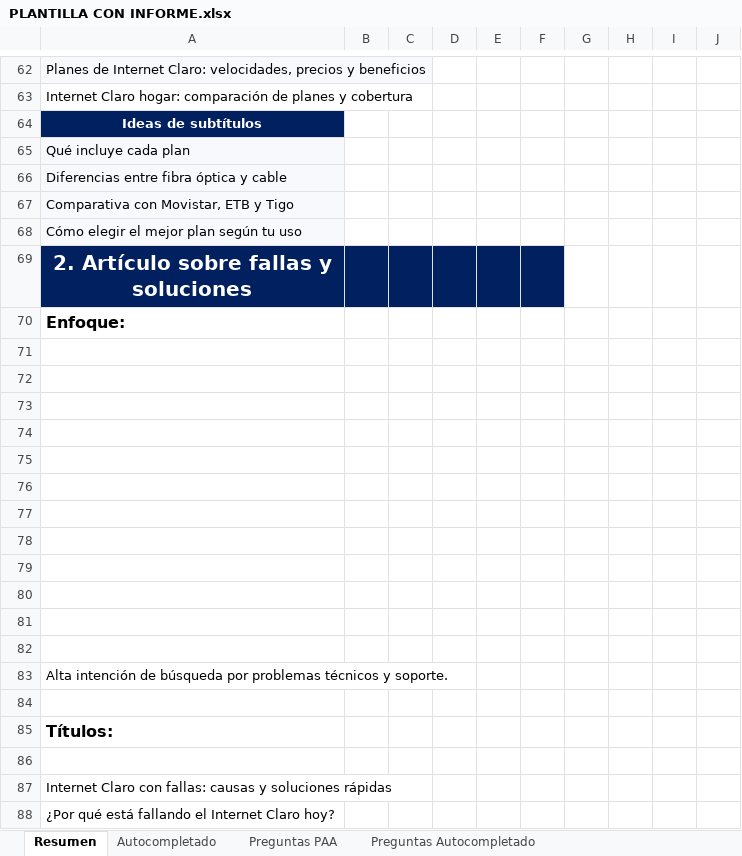
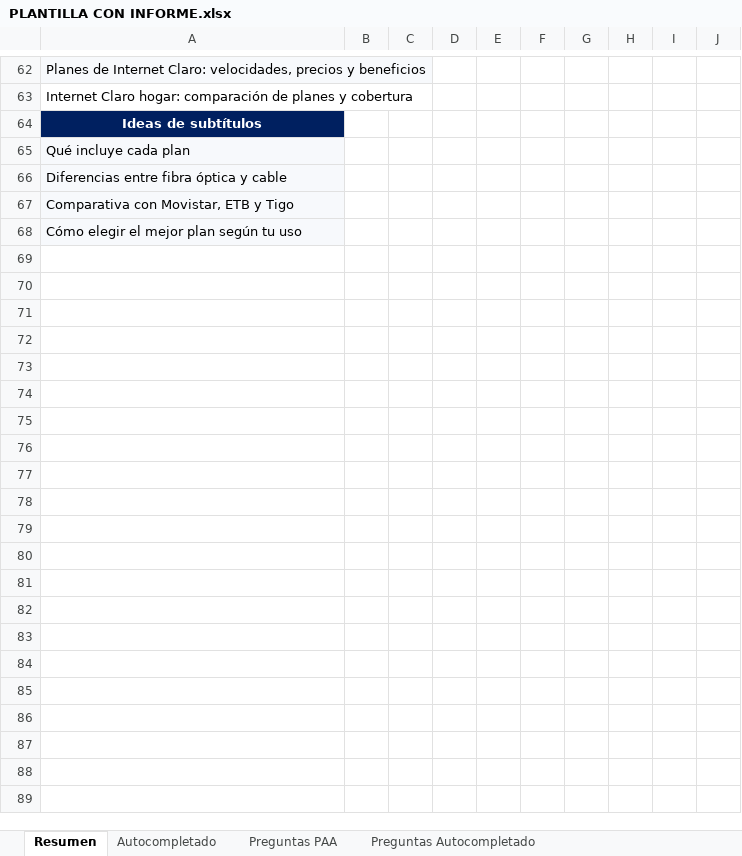
Before and after one commit to corvusnigrumm/KeySearch-SEO, an Excel workbook: PLANTILLA CON INFORME.xlsx, sheet Resumen, drawn as a sheet; only a part is shown, gaps mark what is left out; values as stored, in another font and other column widths than the file's, no borders; the diff covers the shown part only; the diff names each change by its address in the sheet, - before the commit and + after, or states it on an @@ line.

```diff
--- a/PLANTILLA CON INFORME.xlsx (sheet Resumen)
+++ b/PLANTILLA CON INFORME.xlsx (sheet Resumen)
-row 69: 2. Artículo sobre fallas y soluciones
-row 70: Enfoque:
-row 71: (empty)
-row 72: (empty)
-row 73: (empty)
-row 74: (empty)
-row 75: (empty)
-row 76: (empty)
-row 77: (empty)
-row 78: (empty)
-row 79: (empty)
-row 80: (empty)
-row 81: (empty)
-row 82: (empty)
-row 83: Alta intención de búsqueda por problemas técnicos y soporte.
-row 84: (empty)
-row 85: Títulos:
-row 86: (empty)
-row 87: Internet Claro con fallas: causas y soluciones rápidas
-row 88: ¿Por qué está fallando el Internet Claro hoy?
```
Also changed, not shown: 85 removed rows and cell formats elsewhere in this sheet, 14 other files.
